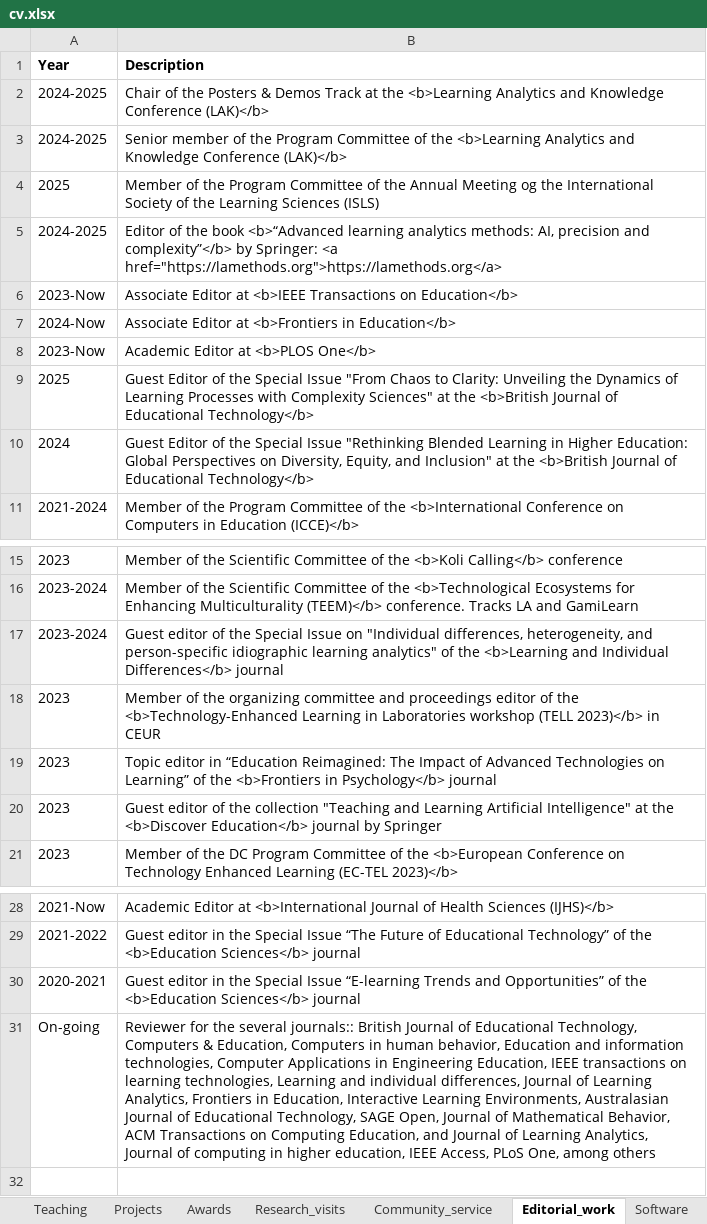
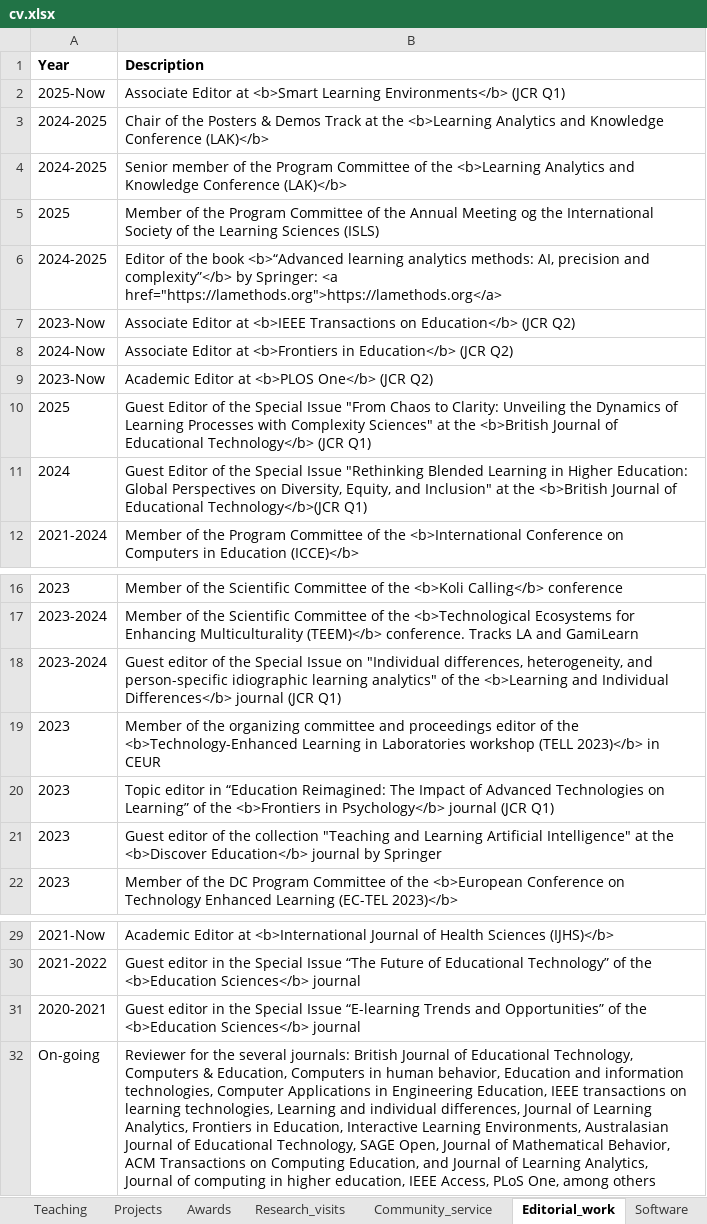
Before and after one commit to sonsoleslp/sonsoleslp.github.io, an Excel workbook: cv.xlsx, sheet Editorial_work, drawn as a sheet; only a part is shown, gaps mark what is left out; values as stored, in another font and other column widths than the file's, no borders; charts and pictures not drawn; addresses are those after the commit; the diff names each change by its address in the sheet, - before the commit and + after, or states it on an @@ line.

```diff
--- a/cv.xlsx (sheet Editorial_work)
+++ b/cv.xlsx (sheet Editorial_work)
+row 2: 2025-Now | Associate Editor at <b>Smart Learning Environments</b> (JCR Q1)
-B7 (Description): …on Education</b>
+B7 (Description): …on Education</b> (JCR Q2)
-B8 (Description): …in Education</b>
+B8 (Description): …in Education</b> (JCR Q2)
-B9 (Description): Academic Editor at <b>PLOS One</b>
+B9 (Description): Academic Editor at <b>PLOS One</b> (JCR Q2)
-B10 (Description): …Educational Technology</b>
+B10 (Description): …Educational Technology</b> (JCR Q1)
-B11 (Description): …of Educational Technology</b>
+B11 (Description): …of Educational Technology</b>(JCR Q1)
-B18 (Description): …Differences</b> journal
+B18 (Description): …Differences</b> journal (JCR Q1)
-B20 (Description): …Psychology</b> journal
+B20 (Description): …Psychology</b> journal (JCR Q1)
-B32 (Description): …the several journals:: British Journal…
+B32 (Description): …the several journals: British Journal…
```
Also changed, not shown: sheet Research_interests, sheet Software, 5 other files.
